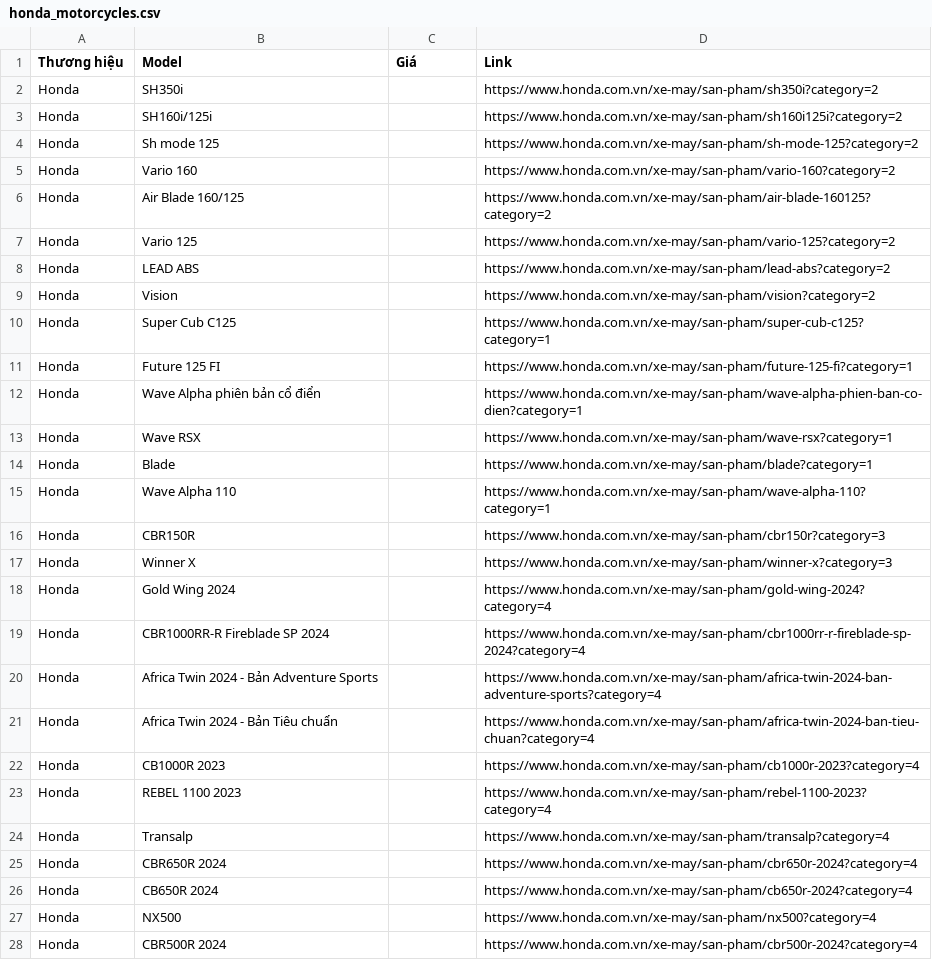
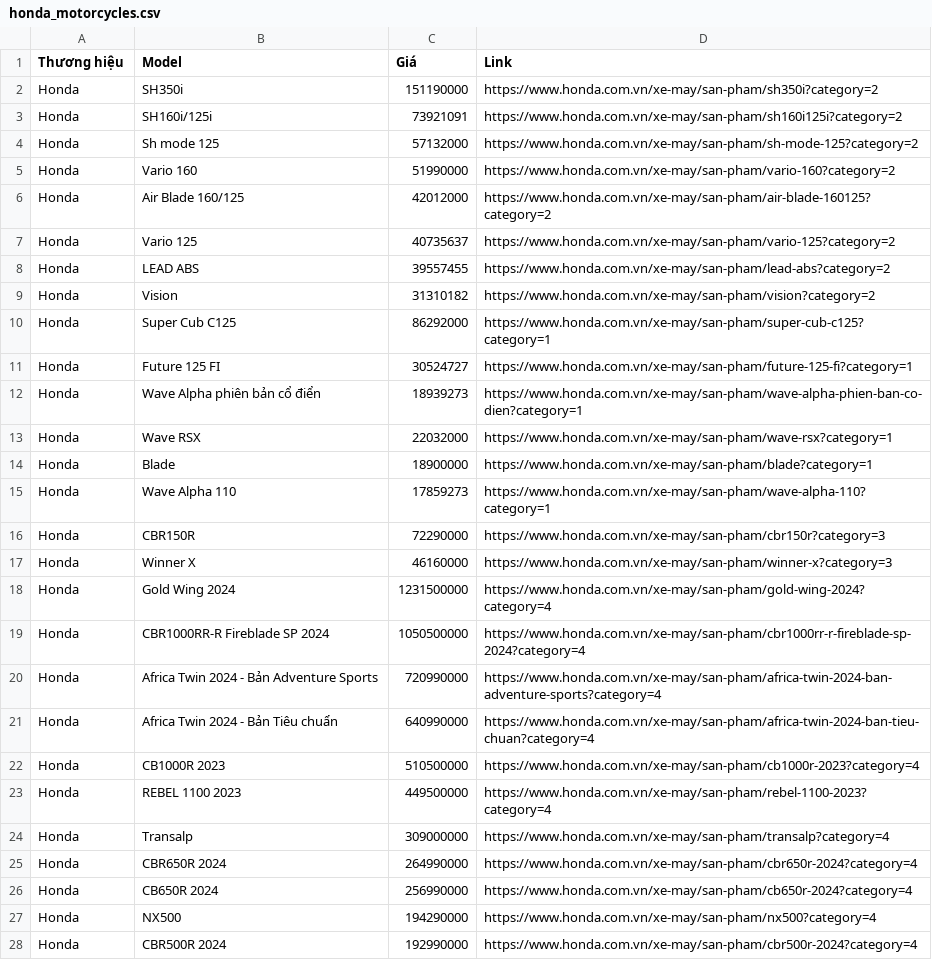
Before and after one commit to philipannt/3SP25, a CSV file: honda_motorcycles.csv, drawn as a sheet; only a part is shown; the diff covers the shown part only.

```diff
--- a/honda_motorcycles.csv
+++ b/honda_motorcycles.csv
@@ -1,28 +1,28 @@
 Thương hiệu, Model, Giá, Link
-Honda,SH350i,,https://www.honda.com.vn/xe-may/san-pham/sh350i?category=2
-Honda,SH160i/125i,,https://www.honda.com.vn/xe-may/san-pham/sh160i125i?category=2
-Honda,Sh mode 125,,https://www.honda.com.vn/xe-may/san-pham/sh-mode-125?category=2
-Honda,Vario 160,,https://www.honda.com.vn/xe-may/san-pham/vario-160?category=2
-Honda,Air Blade 160/125,,https://www.honda.com.vn/xe-may/san-pham/air-blade-160125?category=2
-Honda,Vario 125,,https://www.honda.com.vn/xe-may/san-pham/vario-125?category=2
-Honda,LEAD ABS,,https://www.honda.com.vn/xe-may/san-pham/lead-abs?category=2
-Honda,Vision,,https://www.honda.com.vn/xe-may/san-pham/vision?category=2
-Honda,Super Cub C125,,https://www.honda.com.vn/xe-may/san-pham/super-cub-c125?category=1
-Honda,Future 125 FI,,https://www.honda.com.vn/xe-may/san-pham/future-125-fi?category=1
-Honda,Wave Alpha phiên bản cổ điển,,https://www.honda.com.vn/xe-may/san-pham/wave-alpha-phien-ban-co-dien?category=1
-Honda,Wave RSX,,https://www.honda.com.vn/xe-may/san-pham/wave-rsx?category=1
-Honda,Blade,,https://www.honda.com.vn/xe-may/san-pham/blade?category=1
-Honda,Wave Alpha 110,,https://www.honda.com.vn/xe-may/san-pham/wave-alpha-110?category=1
-Honda,CBR150R,,https://www.honda.com.vn/xe-may/san-pham/cbr150r?category=3
-Honda,Winner X,,https://www.honda.com.vn/xe-may/san-pham/winner-x?category=3
-Honda,Gold Wing 2024,,https://www.honda.com.vn/xe-may/san-pham/gold-wing-2024?category=4
-Honda,CBR1000RR-R Fireblade SP 2024,,https://www.honda.com.vn/xe-may/san-pham/cbr1000rr-r-fireblade-sp-2024?category=4
-Honda,Africa Twin 2024 - Bản Adventure Sports,,https://www.honda.com.vn/xe-may/san-pham/africa-twin-2024-ban-adventure-sports?category=4
-Honda,Africa Twin 2024 - Bản Tiêu chuẩn,,https://www.honda.com.vn/xe-may/san-pham/africa-twin-2024-ban-tieu-chuan?category=4
-Honda,CB1000R 2023,,https://www.honda.com.vn/xe-may/san-pham/cb1000r-2023?category=4
-Honda,REBEL 1100 2023,,https://www.honda.com.vn/xe-may/san-pham/rebel-1100-2023?category=4
-Honda,Transalp,,https://www.honda.com.vn/xe-may/san-pham/transalp?category=4
-Honda,CBR650R 2024,,https://www.honda.com.vn/xe-may/san-pham/cbr650r-2024?category=4
-Honda,CB650R 2024,,https://www.honda.com.vn/xe-may/san-pham/cb650r-2024?category=4
-Honda,NX500,,https://www.honda.com.vn/xe-may/san-pham/nx500?category=4
-Honda,CBR500R 2024,,https://www.honda.com.vn/xe-may/san-pham/cbr500r-2024?category=4
+Honda,SH350i,151190000,https://www.honda.com.vn/xe-may/san-pham/sh350i?category=2
+Honda,SH160i/125i,73921091,https://www.honda.com.vn/xe-may/san-pham/sh160i125i?category=2
+Honda,Sh mode 125,57132000,https://www.honda.com.vn/xe-may/san-pham/sh-mode-125?category=2
+Honda,Vario 160,51990000,https://www.honda.com.vn/xe-may/san-pham/vario-160?category=2
+Honda,Air Blade 160/125,42012000,https://www.honda.com.vn/xe-may/san-pham/air-blade-160125?category=2
+Honda,Vario 125,40735637,https://www.honda.com.vn/xe-may/san-pham/vario-125?category=2
+Honda,LEAD ABS,39557455,https://www.honda.com.vn/xe-may/san-pham/lead-abs?category=2
+Honda,Vision,31310182,https://www.honda.com.vn/xe-may/san-pham/vision?category=2
+Honda,Super Cub C125,86292000,https://www.honda.com.vn/xe-may/san-pham/super-cub-c125?category=1
+Honda,Future 125 FI,30524727,https://www.honda.com.vn/xe-may/san-pham/future-125-fi?category=1
+Honda,Wave Alpha phiên bản cổ điển,18939273,https://www.honda.com.vn/xe-may/san-pham/wave-alpha-phien-ban-co-dien?category=1
+Honda,Wave RSX,22032000,https://www.honda.com.vn/xe-may/san-pham/wave-rsx?category=1
+Honda,Blade,18900000,https://www.honda.com.vn/xe-may/san-pham/blade?category=1
+Honda,Wave Alpha 110,17859273,https://www.honda.com.vn/xe-may/san-pham/wave-alpha-110?category=1
+Honda,CBR150R,72290000,https://www.honda.com.vn/xe-may/san-pham/cbr150r?category=3
+Honda,Winner X,46160000,https://www.honda.com.vn/xe-may/san-pham/winner-x?category=3
+Honda,Gold Wing 2024,1231500000,https://www.honda.com.vn/xe-may/san-pham/gold-wing-2024?category=4
+Honda,CBR1000RR-R Fireblade SP 2024,1050500000,https://www.honda.com.vn/xe-may/san-pham/cbr1000rr-r-fireblade-sp-2024?category=4
+Honda,Africa Twin 2024 - Bản Adventure Sports,720990000,https://www.honda.com.vn/xe-may/san-pham/africa-twin-2024-ban-adventure-sports?category=4
+Honda,Africa Twin 2024 - Bản Tiêu chuẩn,640990000,https://www.honda.com.vn/xe-may/san-pham/africa-twin-2024-ban-tieu-chuan?category=4
+Honda,CB1000R 2023,510500000,https://www.honda.com.vn/xe-may/san-pham/cb1000r-2023?category=4
+Honda,REBEL 1100 2023,449500000,https://www.honda.com.vn/xe-may/san-pham/rebel-1100-2023?category=4
+Honda,Transalp,309000000,https://www.honda.com.vn/xe-may/san-pham/transalp?category=4
+Honda,CBR650R 2024,264990000,https://www.honda.com.vn/xe-may/san-pham/cbr650r-2024?category=4
+Honda,CB650R 2024,256990000,https://www.honda.com.vn/xe-may/san-pham/cb650r-2024?category=4
+Honda,NX500,194290000,https://www.honda.com.vn/xe-may/san-pham/nx500?category=4
+Honda,CBR500R 2024,192990000,https://www.honda.com.vn/xe-may/san-pham/cbr500r-2024?category=4
```
Also changed, not shown: 5 edited cells elsewhere in this file, 2 other files.
